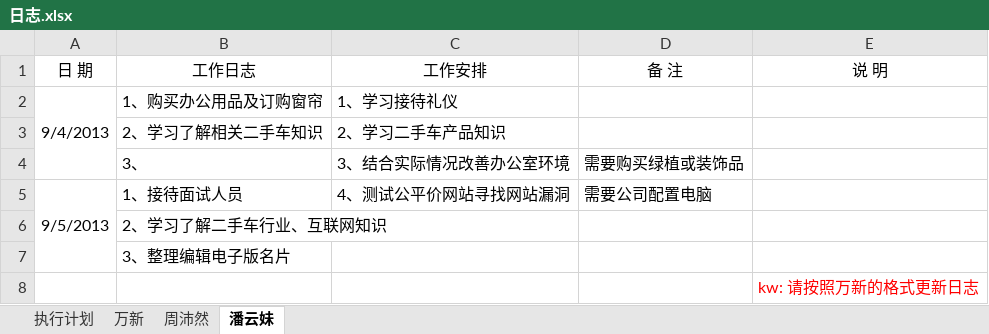
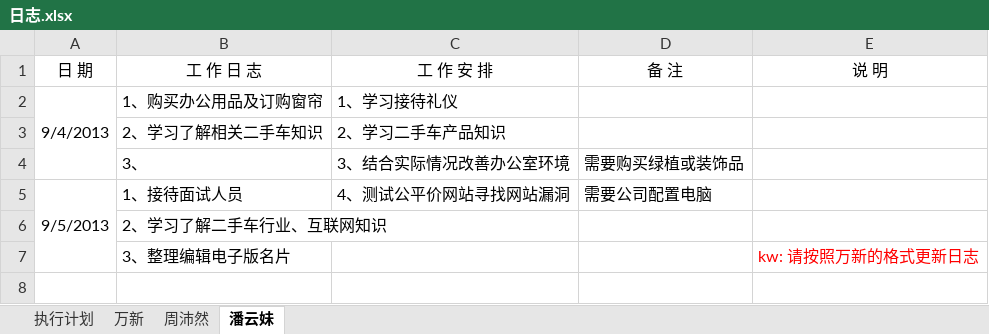
Before and after one commit to GPJxiaoshou/xiaoshou, an Excel workbook: 日志.xlsx, sheet 潘云妹, drawn as a sheet; values as stored, in another font and other column widths than the file's, no borders; the diff names each change by its address in the sheet, - before the commit and + after, or states it on an @@ line.

```diff
--- a/日志.xlsx (sheet 潘云妹)
+++ b/日志.xlsx (sheet 潘云妹)
-B1: 工作日志
+B1: 工 作 日 志
-C1: 工作安排
+C1: 工 作 安 排
-E7 (说 明): (empty)
+E7 (说 明): kw: 请按照万新的格式更新日志
-row 8:  |  |  |  | kw: 请按照万新的格式更新日志
```
Also changed, not shown: sheet 周沛然, sheet 执行计划, sheet 万新.
